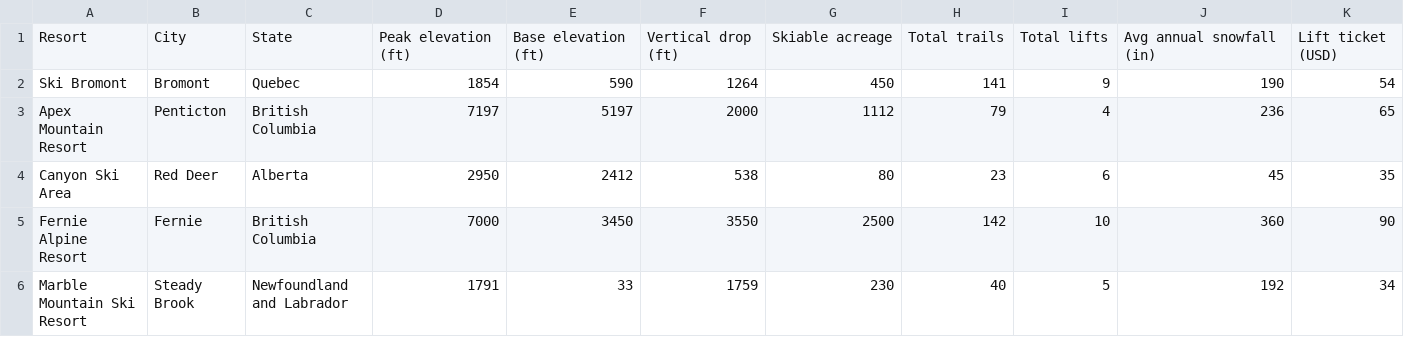
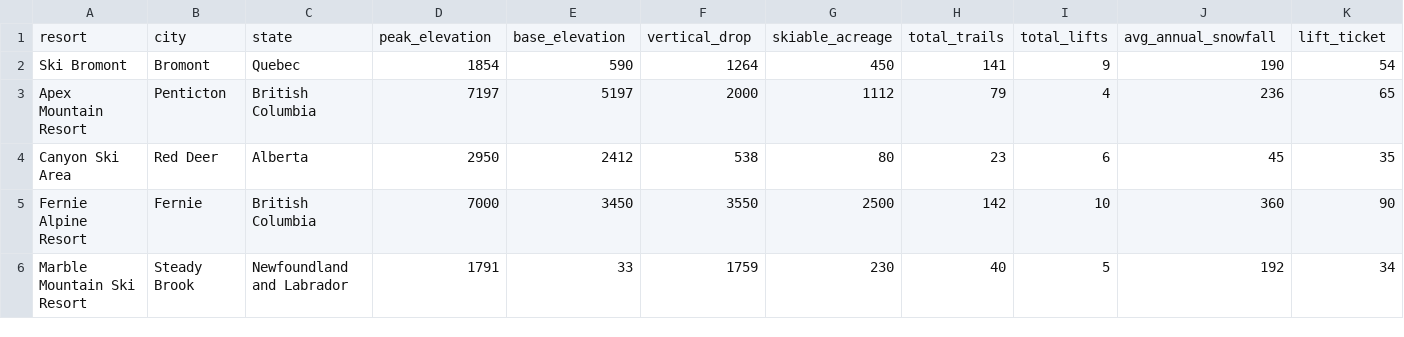
Before and after one commit to Infintive/cicd-databricks, a CSV file: bundles/geography/data/resorts.csv, drawn as a sheet; only a part is shown; removed rows and columns are numbered as before the commit, all else as after; the diff names each change by its address in the sheet, - before the commit and + after, or states it on an @@ line.

Commit message:
select on all tables

```diff
--- a/bundles/geography/data/resorts.csv
+++ b/bundles/geography/data/resorts.csv
-row 1: Resort | City | State | Peak elevation (ft) | Base elevation (ft) | Vertical drop (ft) | Skiable acreage | Total trails | Total lifts | Avg annual snowfall (in) | Lift ticket (USD)
+row 1: resort | city | state | peak_elevation | base_elevation | vertical_drop | skiable_acreage | total_trails | total_lifts | avg_annual_snowfall | lift_ticket
```
Also changed, not shown: 1 other file.
